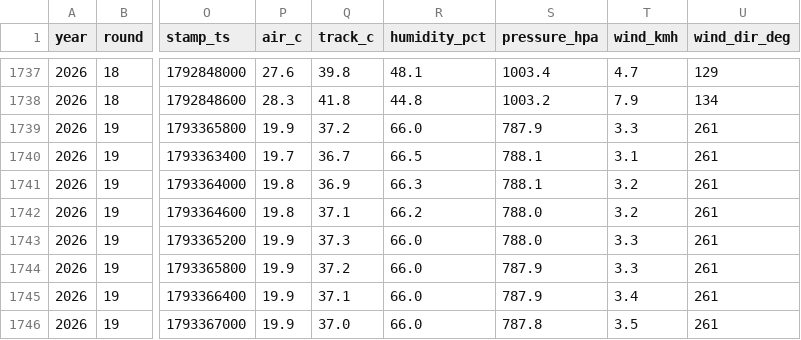
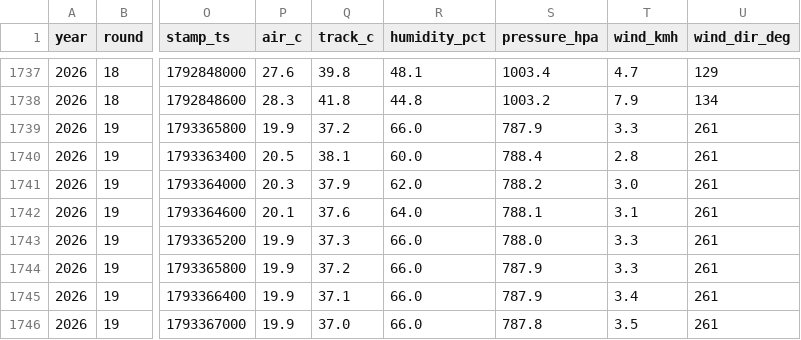
Before and after one commit to hammerwork/F1TrueConditions, a CSV file: data/f1_weather_practice.csv, drawn as a sheet; only a part is shown, gaps mark what is left out; the diff names each change by its address in the sheet, - before the commit and + after, or states it on an @@ line.

```diff
--- a/data/f1_weather_practice.csv
+++ b/data/f1_weather_practice.csv
-P1740 (air_c): 19.7
+P1740 (air_c): 20.5
-Q1740 (track_c): 36.7
+Q1740 (track_c): 38.1
-R1740 (humidity_pct): 66.5
+R1740 (humidity_pct): 60.0
-S1740 (pressure_hpa): 788.1
+S1740 (pressure_hpa): 788.4
-T1740 (wind_kmh): 3.1
+T1740 (wind_kmh): 2.8
-P1741 (air_c): 19.8
+P1741 (air_c): 20.3
-Q1741 (track_c): 36.9
+Q1741 (track_c): 37.9
-R1741 (humidity_pct): 66.3
+R1741 (humidity_pct): 62.0
-S1741 (pressure_hpa): 788.1
+S1741 (pressure_hpa): 788.2
-T1741 (wind_kmh): 3.2
+T1741 (wind_kmh): 3.0
-P1742 (air_c): 19.8
+P1742 (air_c): 20.1
-Q1742 (track_c): 37.1
+Q1742 (track_c): 37.6
-R1742 (humidity_pct): 66.2
+R1742 (humidity_pct): 64.0
-S1742 (pressure_hpa): 788.0
+S1742 (pressure_hpa): 788.1
-T1742 (wind_kmh): 3.2
+T1742 (wind_kmh): 3.1
```
Also changed, not shown: data/f1_weather_db.csv.
